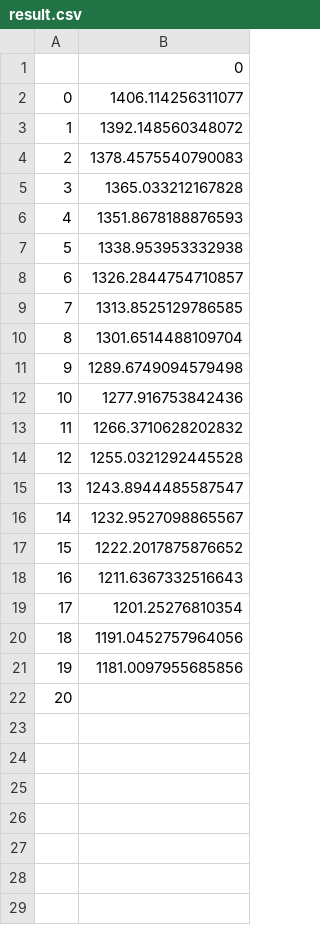
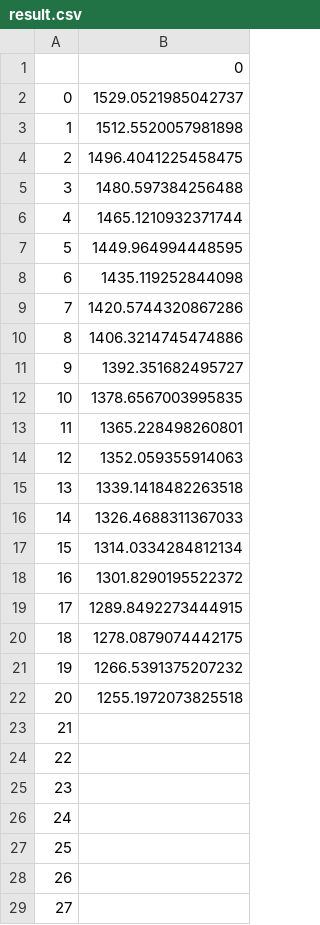
Before and after one commit to PrimordialOcean/res-tools, a CSV file: olvliq-therm/result.csv, drawn as a sheet; only a part is shown; addresses are those after the commit; the diff covers the shown part only; the diff names each change by its address in the sheet, - before the commit and + after, or states it on an @@ line.

```diff
--- a/olvliq-therm/result.csv
+++ b/olvliq-therm/result.csv
-B2: 1406.114256311077
+B2: 1529.0521985042737
-B3: 1392.148560348072
+B3: 1512.5520057981898
-B4: 1378.4575540790083
+B4: 1496.4041225458475
-B5: 1365.033212167828
+B5: 1480.597384256488
-B6: 1351.8678188876593
+B6: 1465.1210932371744
-B7: 1338.953953332938
+B7: 1449.964994448595
-B8: 1326.2844754710857
+B8: 1435.119252844098
-B9: 1313.8525129786585
+B9: 1420.5744320867286
-B10: 1301.6514488109704
+B10: 1406.3214745474886
-B11: 1289.6749094579498
+B11: 1392.351682495727
-B12: 1277.916753842436
+B12: 1378.6567003995835
-B13: 1266.3710628202832
+B13: 1365.228498260801
-B14: 1255.0321292445528
+B14: 1352.059355914063
-B15: 1243.8944485587547
+B15: 1339.1418482263518
-B16: 1232.9527098865567
+B16: 1326.4688311367033
-B17: 1222.2017875876652
+B17: 1314.0334284812134
-B18: 1211.6367332516643
+B18: 1301.8290195522372
-B19: 1201.25276810354
+B19: 1289.8492273444915
-B20: 1191.0452757964056
+B20: 1278.0879074442175
-B21: 1181.0097955685856
+B21: 1266.5391375207232
+row 22: 20 | 1255.1972073825518
@@ column A renumbered in row 23 @@
+row 24: 22
+row 25: 23
+row 26: 24
+row 27: 25
+row 28: 26
+row 29: 27
```
Also changed, not shown: 23 added rows elsewhere in this file, olvliq-therm/input.csv, olvliq-therm/input_olv.csv, 8 other files.
